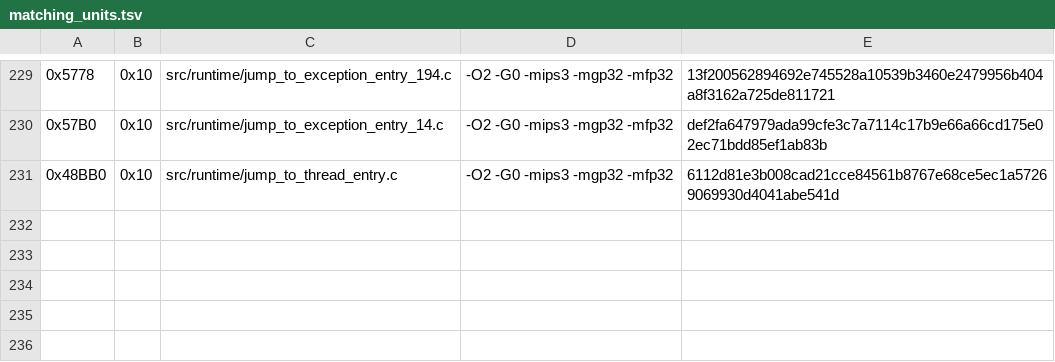
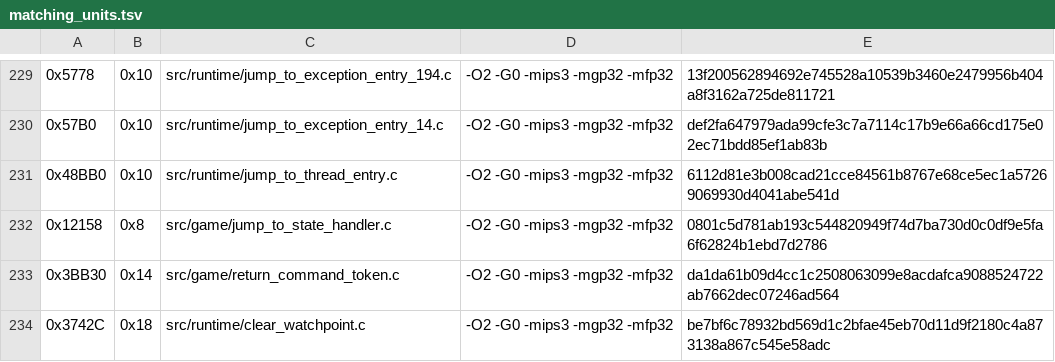
Before and after one commit to TheGh0stShip/Rugrats-Scavenger-Hunt, a TSV file: config/us/matching_units.tsv, drawn as a sheet; only a part is shown, gaps mark what is left out; the diff names each change by its address in the sheet, - before the commit and + after, or states it on an @@ line.

Commit message:
Match control transfer helpers

```diff
--- a/config/us/matching_units.tsv
+++ b/config/us/matching_units.tsv
+row 232: 0x12158 | 0x8 | src/game/jump_to_state_handler.c | -O2 -G0 -mips3 -mgp32 -mfp32 | 0801c5d781ab193c544820949f74d7ba730d0c0df9e5fa6f62824b1ebd7d2786
+row 233: 0x3BB30 | 0x14 | src/game/return_command_token.c | -O2 -G0 -mips3 -mgp32 -mfp32 | da1da61b09d4cc1c2508063099e8acdafca9088524722ab7662dec07246ad564
+row 234: 0x3742C | 0x18 | src/runtime/clear_watchpoint.c | -O2 -G0 -mips3 -mgp32 -mfp32 | be7bf6c78932bd569d1c2bfae45eb70d11d9f2180c4a873138a867c545e58adc
```
Also changed, not shown: 5 other files.
